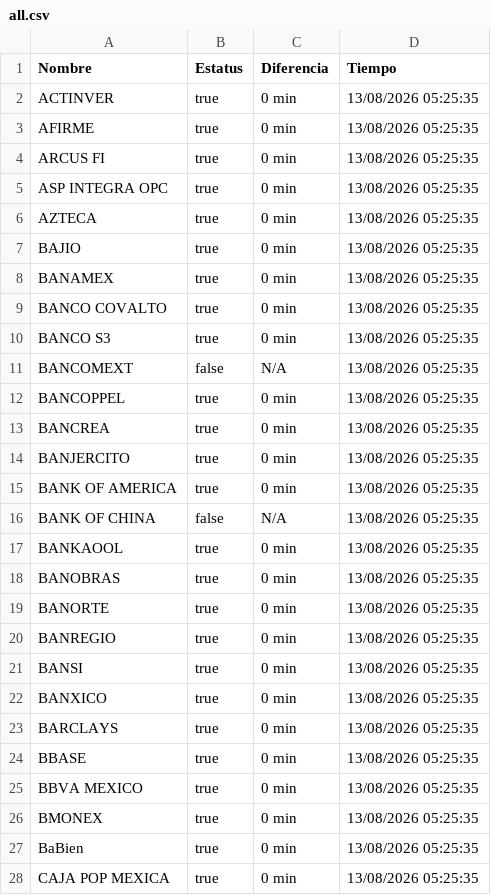
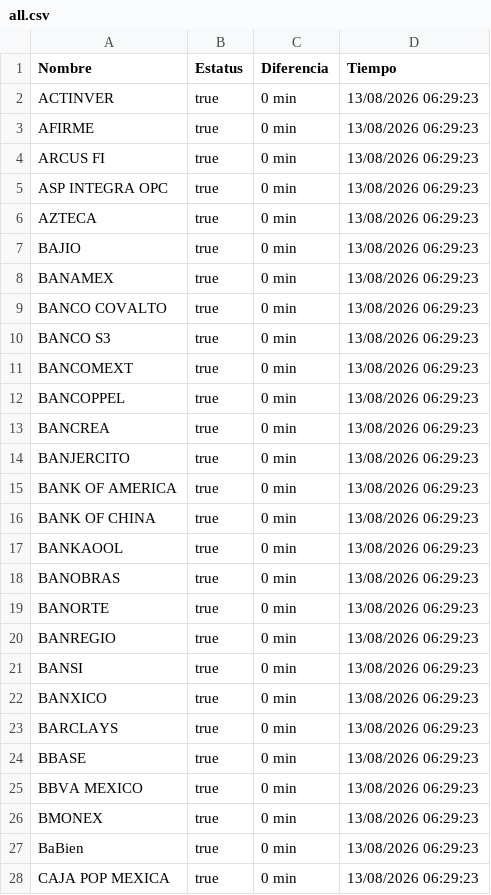
Before and after one commit to mali1412/monspei-scrapper, a CSV file: salidas/all.csv, drawn as a sheet; only a part is shown; the diff covers the shown part only.

```diff
--- a/salidas/all.csv
+++ b/salidas/all.csv
@@ -1,28 +1,28 @@
 Nombre,Estatus,Diferencia,Tiempo
-"ACTINVER",true,0 min,13/08/2026 05:25:35
-"AFIRME",true,0 min,13/08/2026 05:25:35
-"ARCUS FI",true,0 min,13/08/2026 05:25:35
-"ASP INTEGRA OPC",true,0 min,13/08/2026 05:25:35
-"AZTECA",true,0 min,13/08/2026 05:25:35
-"BAJIO",true,0 min,13/08/2026 05:25:35
-"BANAMEX",true,0 min,13/08/2026 05:25:35
-"BANCO COVALTO",true,0 min,13/08/2026 05:25:35
-"BANCO S3",true,0 min,13/08/2026 05:25:35
-"BANCOMEXT",false,N/A,13/08/2026 05:25:35
-"BANCOPPEL",true,0 min,13/08/2026 05:25:35
-"BANCREA",true,0 min,13/08/2026 05:25:35
-"BANJERCITO",true,0 min,13/08/2026 05:25:35
-"BANK OF AMERICA",true,0 min,13/08/2026 05:25:35
-"BANK OF CHINA",false,N/A,13/08/2026 05:25:35
-"BANKAOOL",true,0 min,13/08/2026 05:25:35
-"BANOBRAS",true,0 min,13/08/2026 05:25:35
-"BANORTE",true,0 min,13/08/2026 05:25:35
-"BANREGIO",true,0 min,13/08/2026 05:25:35
-"BANSI",true,0 min,13/08/2026 05:25:35
-"BANXICO",true,0 min,13/08/2026 05:25:35
-"BARCLAYS",true,0 min,13/08/2026 05:25:35
-"BBASE",true,0 min,13/08/2026 05:25:35
-"BBVA MEXICO",true,0 min,13/08/2026 05:25:35
-"BMONEX",true,0 min,13/08/2026 05:25:35
-"BaBien",true,0 min,13/08/2026 05:25:35
-"CAJA POP MEXICA",true,0 min,13/08/2026 05:25:35
+"ACTINVER",true,0 min,13/08/2026 06:29:23
+"AFIRME",true,0 min,13/08/2026 06:29:23
+"ARCUS FI",true,0 min,13/08/2026 06:29:23
+"ASP INTEGRA OPC",true,0 min,13/08/2026 06:29:23
+"AZTECA",true,0 min,13/08/2026 06:29:23
+"BAJIO",true,0 min,13/08/2026 06:29:23
+"BANAMEX",true,0 min,13/08/2026 06:29:23
+"BANCO COVALTO",true,0 min,13/08/2026 06:29:23
+"BANCO S3",true,0 min,13/08/2026 06:29:23
+"BANCOMEXT",true,0 min,13/08/2026 06:29:23
+"BANCOPPEL",true,0 min,13/08/2026 06:29:23
+"BANCREA",true,0 min,13/08/2026 06:29:23
+"BANJERCITO",true,0 min,13/08/2026 06:29:23
+"BANK OF AMERICA",true,0 min,13/08/2026 06:29:23
+"BANK OF CHINA",true,0 min,13/08/2026 06:29:23
+"BANKAOOL",true,0 min,13/08/2026 06:29:23
+"BANOBRAS",true,0 min,13/08/2026 06:29:23
+"BANORTE",true,0 min,13/08/2026 06:29:23
+"BANREGIO",true,0 min,13/08/2026 06:29:23
+"BANSI",true,0 min,13/08/2026 06:29:23
+"BANXICO",true,0 min,13/08/2026 06:29:23
+"BARCLAYS",true,0 min,13/08/2026 06:29:23
+"BBASE",true,0 min,13/08/2026 06:29:23
+"BBVA MEXICO",true,0 min,13/08/2026 06:29:23
+"BMONEX",true,0 min,13/08/2026 06:29:23
+"BaBien",true,0 min,13/08/2026 06:29:23
+"CAJA POP MEXICA",true,0 min,13/08/2026 06:29:23
```
Also changed, not shown: 94 edited cells elsewhere in this file, 3 other files.
